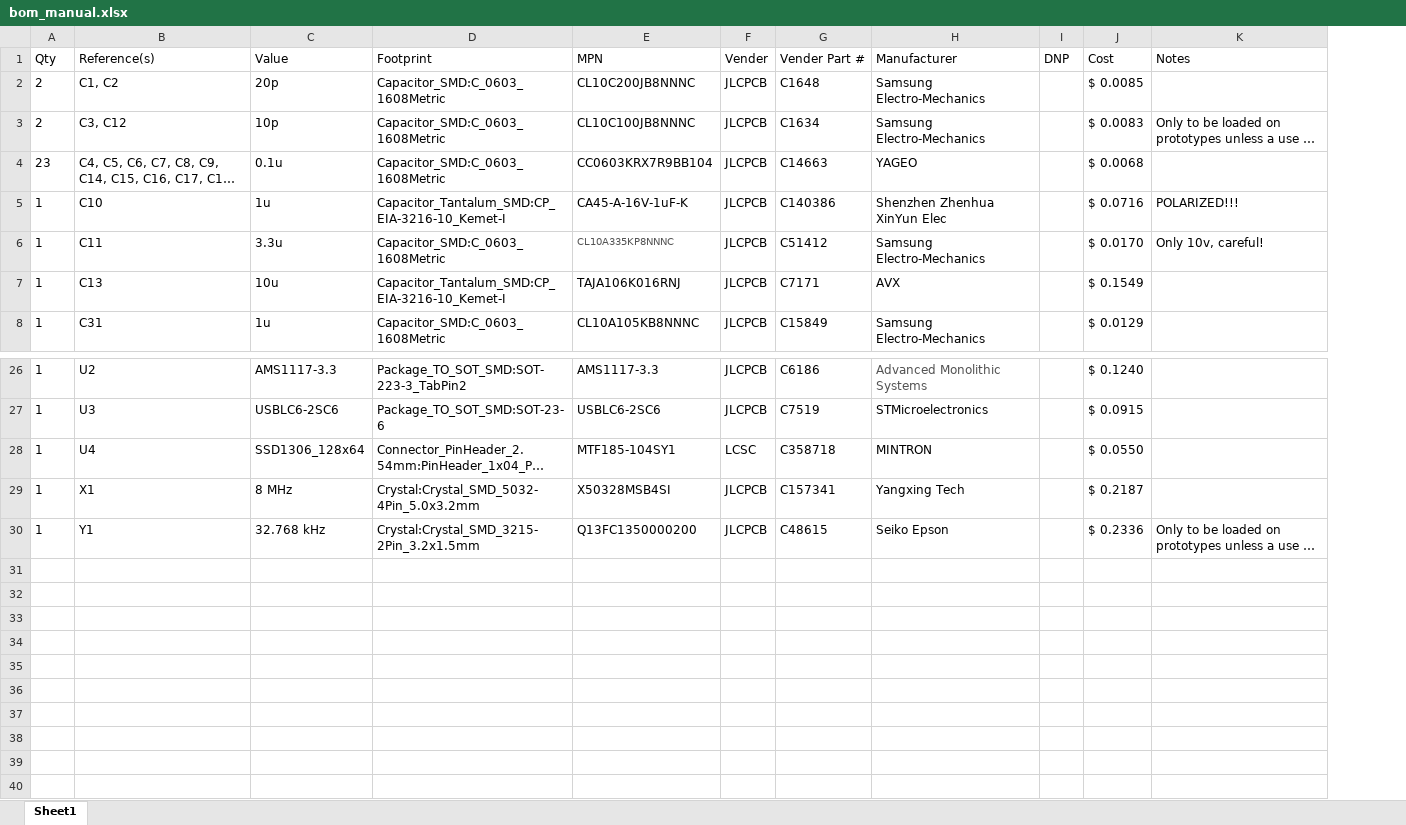
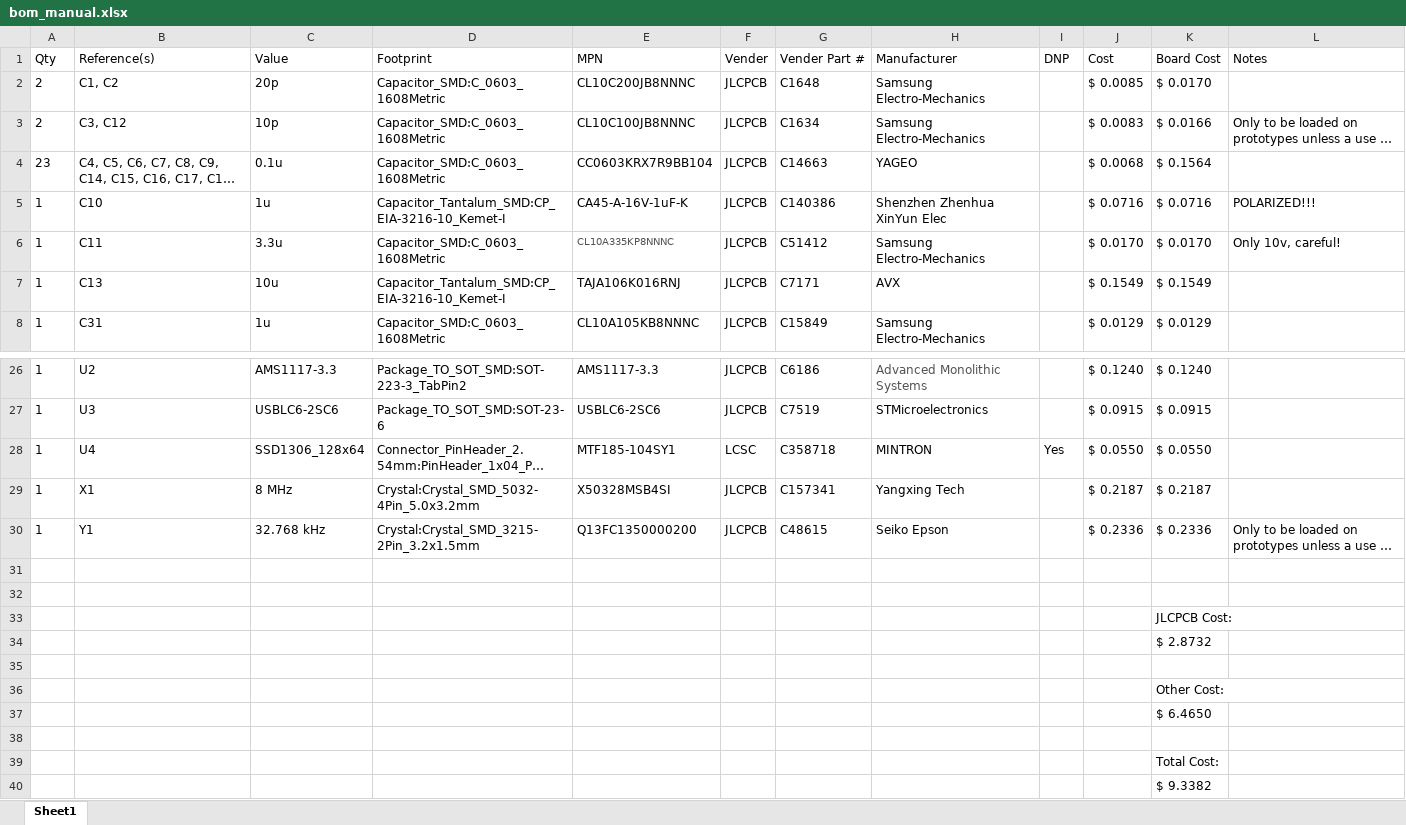
Before and after one commit to fl3tching101/Rocketboard-16, an Excel workbook: bom_manual.xlsx, sheet Sheet1, drawn as a sheet; only a part is shown, gaps mark what is left out; long unchanged cells end in …; values as stored, in another font and other column widths than the file's, no borders; the diff covers the shown part only; the diff names each change by its address in the sheet, - before the commit and + after, or states it on an @@ line.

Commit message:
Finished adding items to the BOM, added a tactile switch from JLCPCB footprint instead of the one I had

```diff
--- a/bom_manual.xlsx (sheet Sheet1)
+++ b/bom_manual.xlsx (sheet Sheet1)
+column K (Board Cost), rows 2-8: $ 0.0170 | $ 0.0166 | $ 0.1564 | $ 0.0716 | $ 0.0170 | $ 0.1549 | $ 0.0129; rows 26-30: $ 0.1240 | $ 0.0915 | $ 0.0550 | $ 0.2187 | $ 0.2336
-I28 (DNP): (empty)
+I28 (DNP): Yes
+row 31: (empty)
+row 32: (empty)
+row 33:  |  |  |  |  |  |  |  |  |  | JLCPCB Cost:
+row 34:  |  |  |  |  |  |  |  |  |  | $ 2.8732
+row 35: (empty)
+row 36:  |  |  |  |  |  |  |  |  |  | Other Cost:
+row 37:  |  |  |  |  |  |  |  |  |  | $ 6.4650
+row 38: (empty)
+row 39:  |  |  |  |  |  |  |  |  |  | Total Cost:
+row 40:  |  |  |  |  |  |  |  |  |  | $ 9.3382
```
Also changed, not shown: 47 edited cells elsewhere in this sheet, formulas that keep their value, 8 other files.
